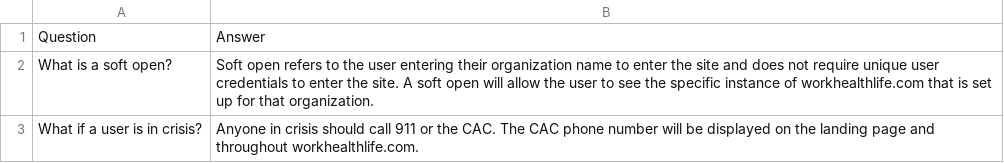
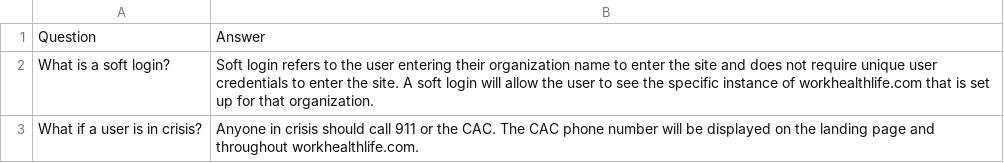
Before and after one commit to nandini1704/resource, a CSV file: sample4.csv, drawn as a sheet.

Commit message:
Update sample4.csv

```diff
--- a/sample4.csv
+++ b/sample4.csv
@@ -1,3 +1,3 @@
 Question,Answer
-What is a soft open?,"Soft open refers to the user entering their organization name to enter the site and does not require unique user credentials to enter the site. A soft open will allow the user to see the specific instance of workhealthlife.com that is set up for that organization."
+What is a soft login?,"Soft login refers to the user entering their organization name to enter the site and does not require unique user credentials to enter the site. A soft login will allow the user to see the specific instance of workhealthlife.com that is set up for that organization."
 What if a user is in crisis?,Anyone in crisis should call 911 or the CAC. The CAC phone number will be displayed on the landing page and throughout workhealthlife.com.
```
